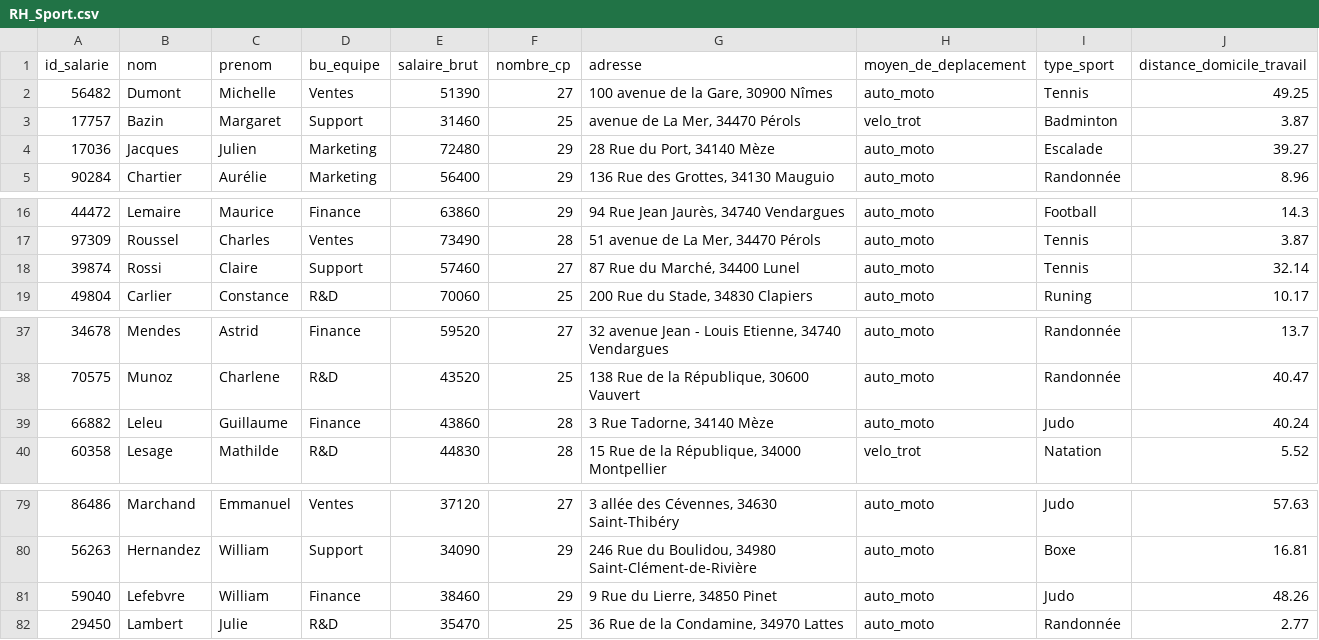
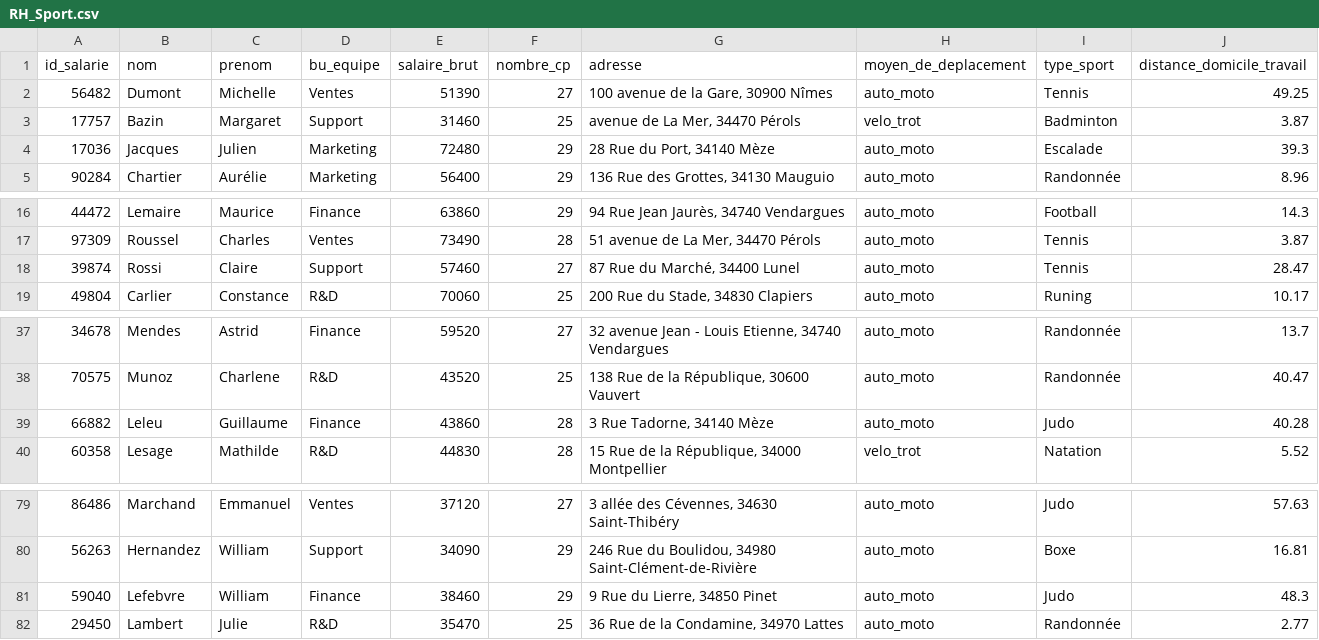
Before and after one commit to hyhishem/P12_POC_Sport_Data_Solution-, a CSV file: kestra_data/data/RH_Sport.csv, drawn as a sheet; only a part is shown, gaps mark what is left out.

Commit message:
ajout csv RH_sport

```diff
--- a/kestra_data/data/RH_Sport.csv
+++ b/kestra_data/data/RH_Sport.csv
@@ -3,3 +3,3 @@ id_salarie,nom,prenom,bu_equipe,salaire_brut,nombre_cp,adresse,moyen_de_deplacem
 17757,Bazin,Margaret,Support,31460,25,"avenue de La Mer, 34470 Pérols",velo_trot,Badminton,3.87
-17036,Jacques,Julien,Marketing,72480,29,"28 Rue du Port, 34140 Mèze",auto_moto,Escalade,39.27
+17036,Jacques,Julien,Marketing,72480,29,"28 Rue du Port, 34140 Mèze",auto_moto,Escalade,39.3
 90284,Chartier,Aurélie,Marketing,56400,29,"136 Rue des Grottes, 34130 Mauguio",auto_moto,Randonnée,8.96
@@ -17,3 +17,3 @@ id_salarie,nom,prenom,bu_equipe,salaire_brut,nombre_cp,adresse,moyen_de_deplacem
 97309,Roussel,Charles,Ventes,73490,28,"51 avenue de La Mer, 34470 Pérols",auto_moto,Tennis,3.87
-39874,Rossi,Claire,Support,57460,27,"87 Rue du Marché, 34400 Lunel",auto_moto,Tennis,32.14
+39874,Rossi,Claire,Support,57460,27,"87 Rue du Marché, 34400 Lunel",auto_moto,Tennis,28.47
 49804,Carlier,Constance,R&D,70060,25,"200 Rue du Stade, 34830 Clapiers",auto_moto,Runing,10.17
@@ -38,3 +38,3 @@ id_salarie,nom,prenom,bu_equipe,salaire_brut,nombre_cp,adresse,moyen_de_deplacem
 70575,Munoz,Charlene,R&D,43520,25,"138 Rue de la République, 30600 Vauvert",auto_moto,Randonnée,40.47
-66882,Leleu,Guillaume,Finance,43860,28,"3 Rue Tadorne, 34140 Mèze",auto_moto,Judo,40.24
+66882,Leleu,Guillaume,Finance,43860,28,"3 Rue Tadorne, 34140 Mèze",auto_moto,Judo,40.28
 60358,Lesage,Mathilde,R&D,44830,28,"15 Rue de la République, 34000 Montpellier",velo_trot,Natation,5.52
@@ -80,3 +80,3 @@ id_salarie,nom,prenom,bu_equipe,salaire_brut,nombre_cp,adresse,moyen_de_deplacem
 56263,Hernandez,William,Support,34090,29,"246 Rue du Boulidou, 34980 Saint-Clément-de-Rivière",auto_moto,Boxe,16.81
-59040,Lefebvre,William,Finance,38460,29,"9 Rue du Lierre, 34850 Pinet",auto_moto,Judo,48.26
+59040,Lefebvre,William,Finance,38460,29,"9 Rue du Lierre, 34850 Pinet",auto_moto,Judo,48.3
 29450,Lambert,Julie,R&D,35470,25,"36 Rue de la Condamine, 34970 Lattes",auto_moto,Randonnée,2.77
```
